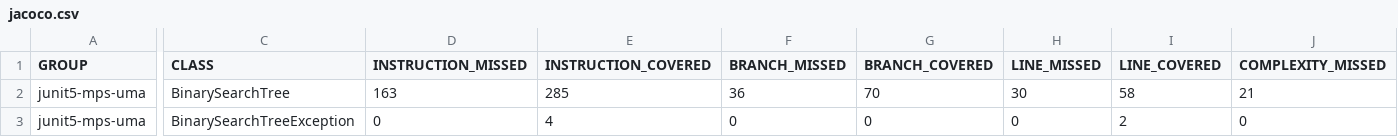
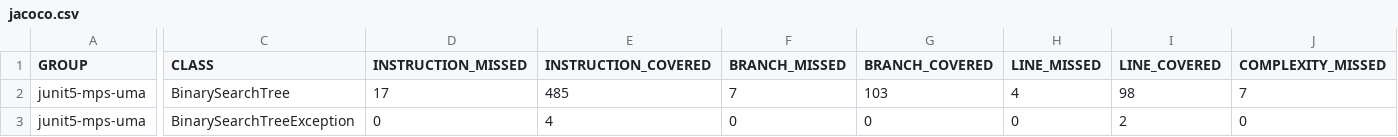
Before and after one commit to paulariossanchez/TheRealPractica2, a CSV file: Practica2Project/target/site/jacoco/jacoco.csv, drawn as a sheet; only a part is shown, gaps mark what is left out; the diff covers the shown part only; the diff names each change by its address in the sheet, - before the commit and + after, or states it on an @@ line.

```diff
--- a/Practica2Project/target/site/jacoco/jacoco.csv
+++ b/Practica2Project/target/site/jacoco/jacoco.csv
-D2 (INSTRUCTION_MISSED): 163
+D2 (INSTRUCTION_MISSED): 17
-E2 (INSTRUCTION_COVERED): 285
+E2 (INSTRUCTION_COVERED): 485
-F2 (BRANCH_MISSED): 36
+F2 (BRANCH_MISSED): 7
-G2 (BRANCH_COVERED): 70
+G2 (BRANCH_COVERED): 103
-H2 (LINE_MISSED): 30
+H2 (LINE_MISSED): 4
-I2 (LINE_COVERED): 58
+I2 (LINE_COVERED): 98
-J2 (COMPLEXITY_MISSED): 21
+J2 (COMPLEXITY_MISSED): 7
```
Also changed, not shown: 3 edited cells elsewhere in this file, 49 other files.
